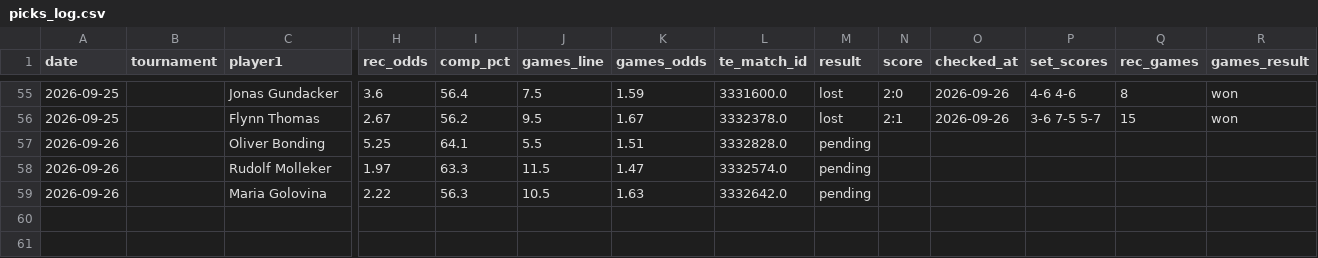
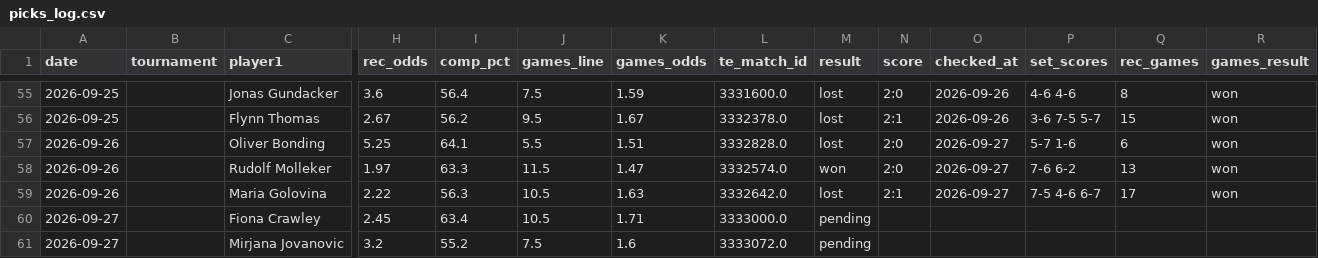
Before and after one commit to andrei0182/pariuri, a CSV file: tennis/stats/picks_log.csv, drawn as a sheet; only a part is shown, gaps mark what is left out; rows hold the shown columns only; the diff names each change by its address in the sheet, - before the commit and + after, or states it on an @@ line.

```diff
--- a/tennis/stats/picks_log.csv
+++ b/tennis/stats/picks_log.csv
-M57 (result): pending
+M57 (result): lost
-N57:N58 (score): (empty)
+N57:N58 (score): 2:0
-O57:O59 (checked_at): (empty)
+O57:O59 (checked_at): 2026-09-27
-P57 (set_scores): (empty)
+P57 (set_scores): 5-7 1-6
-Q57 (rec_games): (empty)
+Q57 (rec_games): 6
-R57:R59 (games_result): (empty)
+R57:R59 (games_result): won
-M58 (result): pending
+M58 (result): won
-P58 (set_scores): (empty)
+P58 (set_scores): 7-6 6-2
-Q58 (rec_games): (empty)
+Q58 (rec_games): 13
-M59 (result): pending
+M59 (result): lost
-N59 (score): (empty)
+N59 (score): 2:1
-P59 (set_scores): (empty)
+P59 (set_scores): 7-5 4-6 6-7
-Q59 (rec_games): (empty)
+Q59 (rec_games): 17
+row 60: 2026-09-27 |  | Fiona Crawley | 2.45 | 63.4 | 10.5 | 1.71 | 3333000.0 | pending
+row 61: 2026-09-27 |  | Mirjana Jovanovic | 3.2 | 55.2 | 7.5 | 1.6 | 3333072.0 | pending
```
Also changed, not shown: tennis/data/tournament_surfaces.csv, tennis/stats/recommendation_stats.csv, 3 other files.
